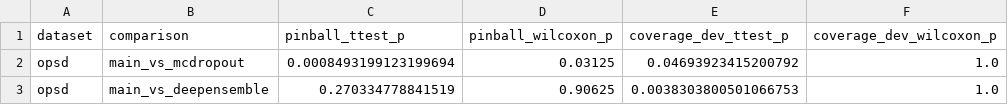
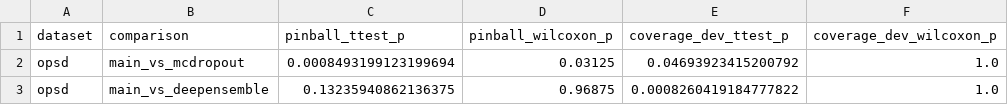
Before and after one commit to lengocmam/uncertainty-xai_VietNam, a CSV file: results/tables/significance_method_comparison_opsd.csv, drawn as a sheet.

```diff
--- a/results/tables/significance_method_comparison_opsd.csv
+++ b/results/tables/significance_method_comparison_opsd.csv
@@ -2,2 +2,2 @@ dataset,comparison,pinball_ttest_p,pinball_wilcoxon_p,coverage_dev_ttest_p,cover
 opsd,main_vs_mcdropout,0.0008493199123199694,0.03125,0.04693923415200792,1.0
-opsd,main_vs_deepensemble,0.270334778841519,0.90625,0.0038303800501066753,1.0
+opsd,main_vs_deepensemble,0.13235940862136375,0.96875,0.0008260419184777822,1.0
```
Also changed, not shown: results/tables/multiseed_method_comparison_gefcom2014.csv, results/tables/multiseed_method_comparison_opsd.csv, 3 other files.
